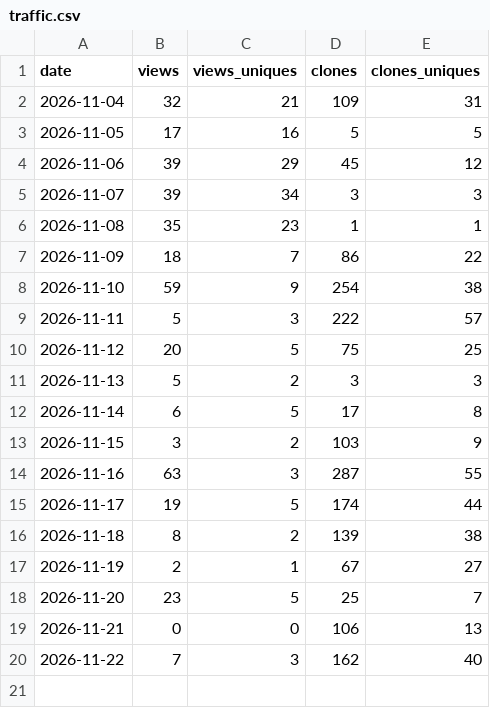
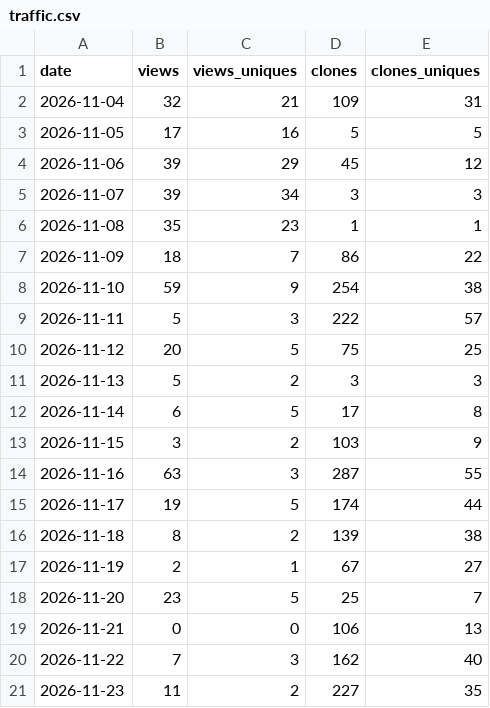
Before and after one commit to tinpotnick/folio, a CSV file: traffic.csv, drawn as a sheet; the diff names each change by its address in the sheet, - before the commit and + after, or states it on an @@ line.

```diff
--- a/traffic.csv
+++ b/traffic.csv
+row 21: 2026-11-23 | 11 | 2 | 227 | 35
```
